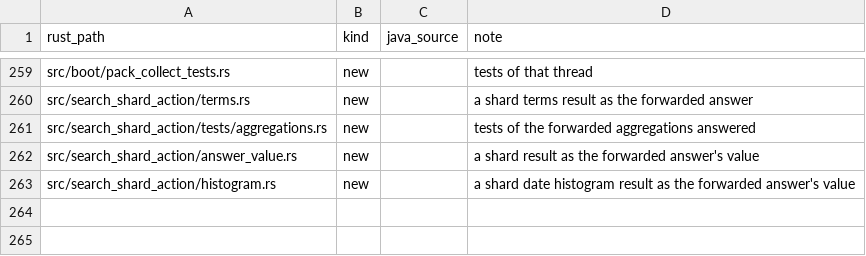
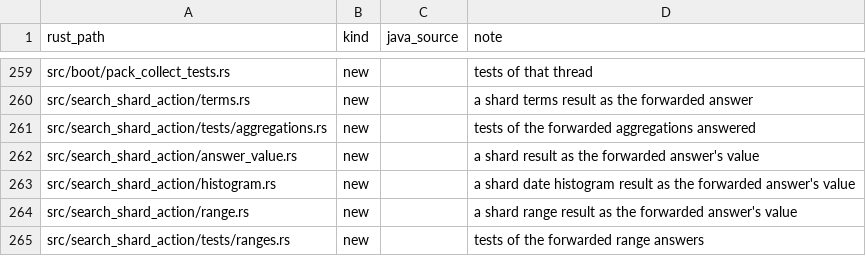
Before and after one commit to huyz0/opensearch-serverless, a TSV file: crates/node/port-map.tsv, drawn as a sheet; only a part is shown, gaps mark what is left out; the diff names each change by its address in the sheet, - before the commit and + after, or states it on an @@ line.

```diff
--- a/crates/node/port-map.tsv
+++ b/crates/node/port-map.tsv
+row 264: src/search_shard_action/range.rs | new |  | a shard range result as the forwarded answer's value
+row 265: src/search_shard_action/tests/ranges.rs | new |  | tests of the forwarded range answers
```
Also changed, not shown: crates/transport/port-map.tsv, 26 other files.
